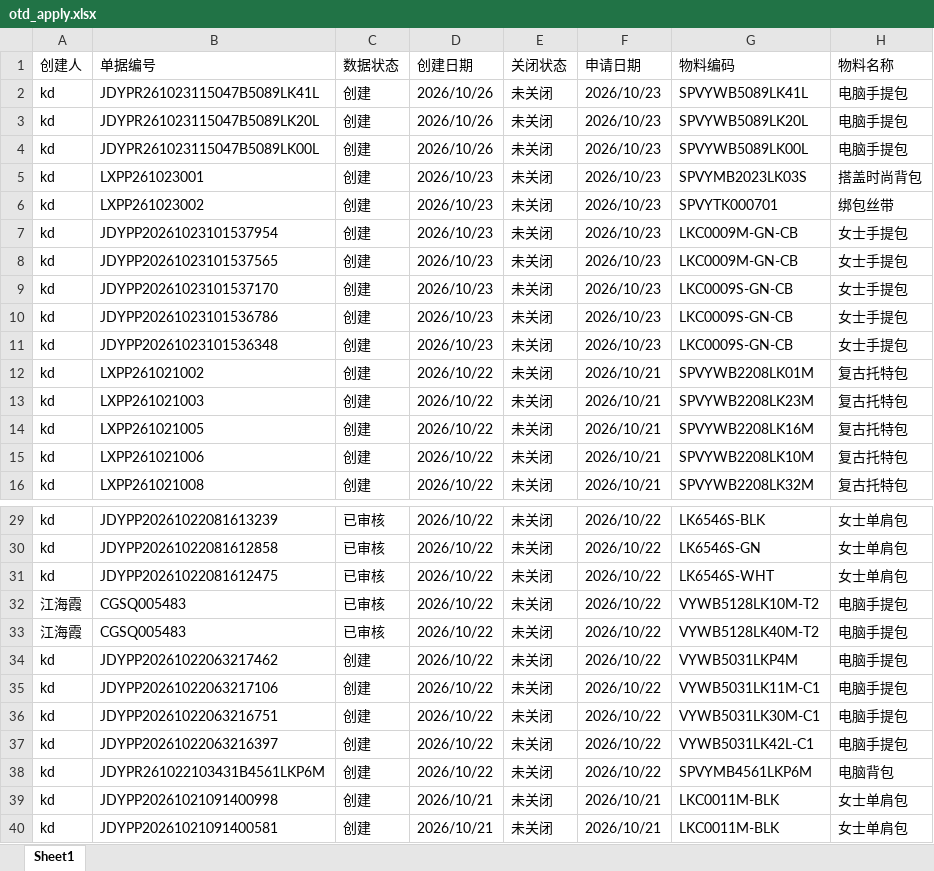
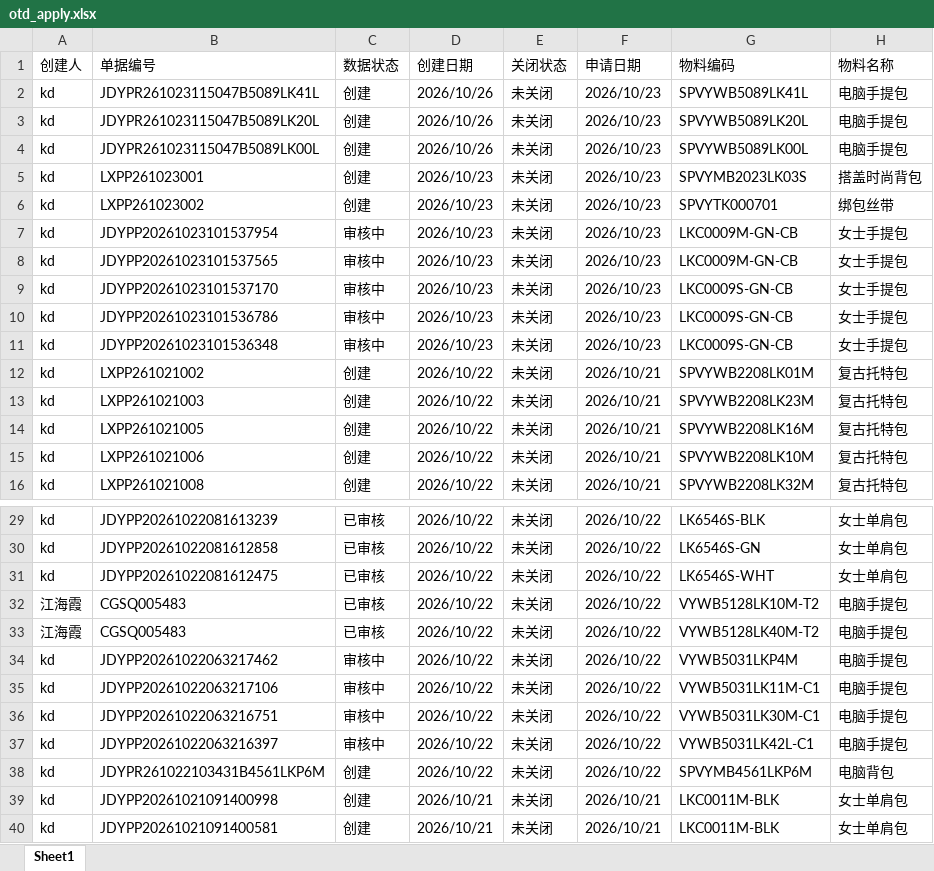
Before and after one commit to yikeqingsongguo/HY.supply-chain-management, an Excel workbook: src/otd_apply.xlsx, sheet Sheet1, drawn as a sheet; only a part is shown, gaps mark what is left out; values as stored, in another font and other column widths than the file's, no borders; the diff names each change by its address in the sheet, - before the commit and + after, or states it on an @@ line.

```diff
--- a/src/otd_apply.xlsx (sheet Sheet1)
+++ b/src/otd_apply.xlsx (sheet Sheet1)
-C7:C11 (数据状态): 创建
+C7:C11 (数据状态): 审核中
-C34:C37 (数据状态): 创建
+C34:C37 (数据状态): 审核中
```
Also changed, not shown: src/otd_recv.xlsx, src/采购订单.xlsx, 1 other file.
